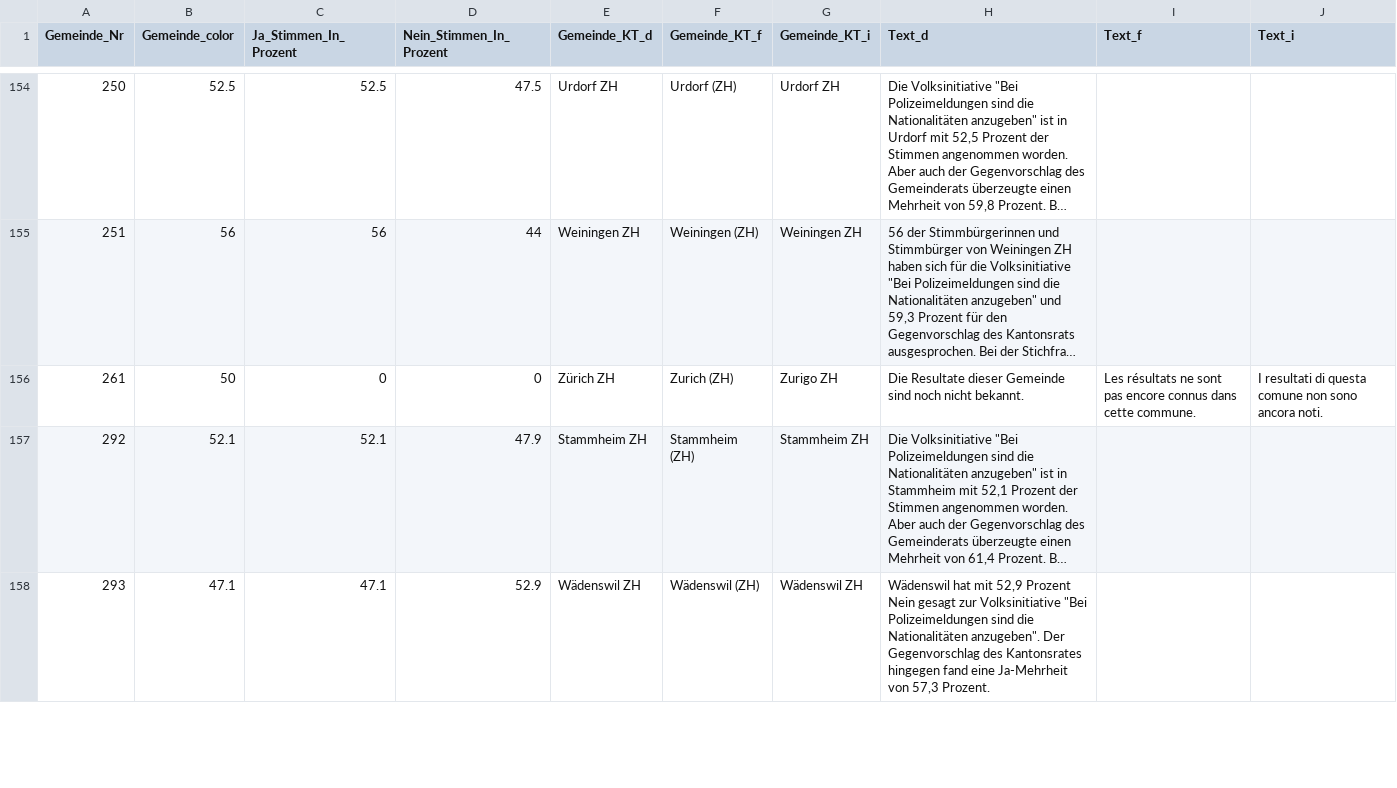
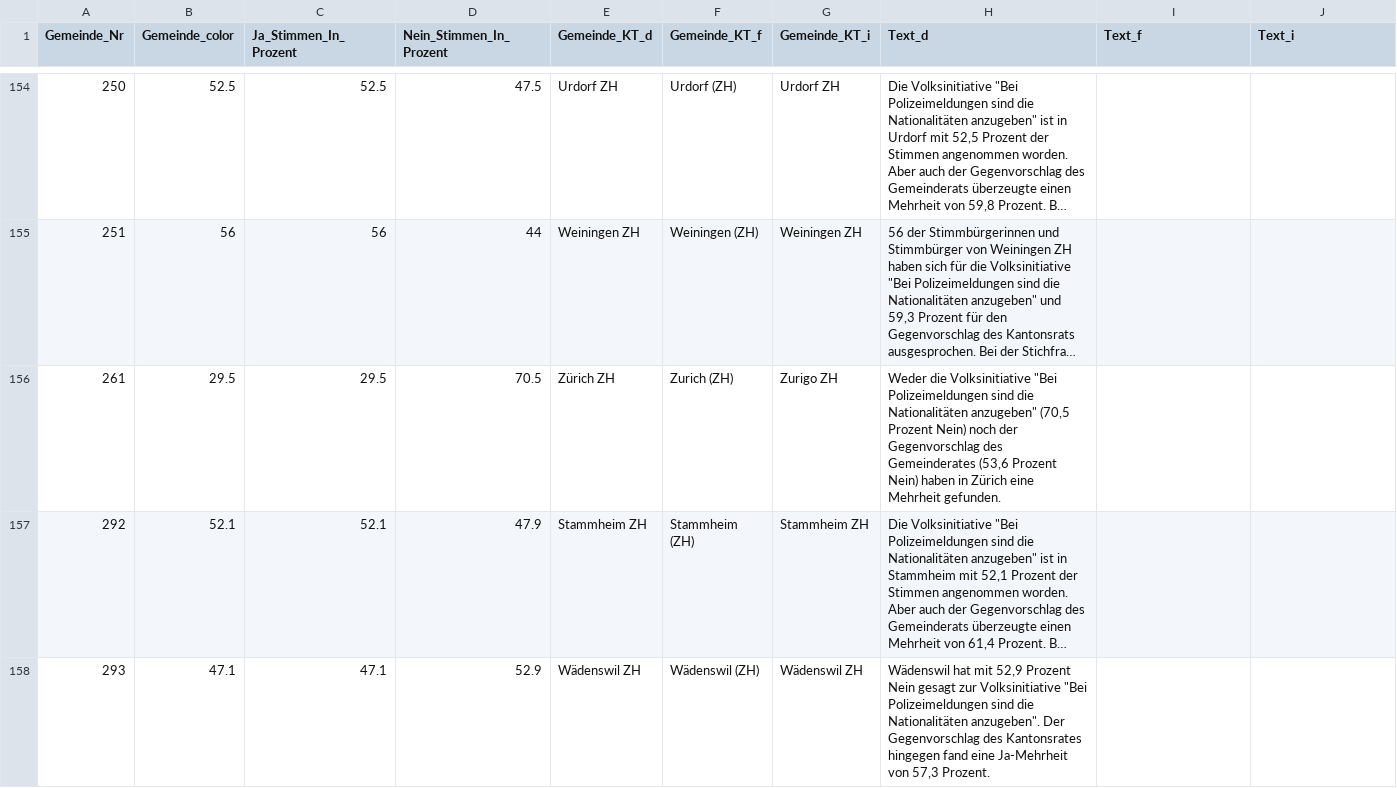
Before and after one commit to awp-finanznachrichten/lena_maerz2021, a CSV file: Output/ZH_Polizeimeldungen_dw.csv, drawn as a sheet; only a part is shown, gaps mark what is left out; long unchanged cells end in …; the diff names each change by its address in the sheet, - before the commit and + after, or states it on an @@ line.

```diff
--- a/Output/ZH_Polizeimeldungen_dw.csv
+++ b/Output/ZH_Polizeimeldungen_dw.csv
-B156 (Gemeinde_color): 50
+B156 (Gemeinde_color): 29.5
-C156 (Ja_Stimmen_In_Prozent): 0
+C156 (Ja_Stimmen_In_Prozent): 29.5
-D156 (Nein_Stimmen_In_Prozent): 0
+D156 (Nein_Stimmen_In_Prozent): 70.5
-H156 (Text_d): Die Resultate dieser Gemeinde sind noch nicht bekannt.
+H156 (Text_d): Weder die Volksinitiative "Bei Polizeimeldungen sind die Nationalitäten anzugeben" (70,5 Prozent Nein) noch der Gegenvorschlag des Gemeinderates (53,6 Prozent Nein) haben in Zürich eine Mehrheit gefunden.
-I156 (Text_f): Les résultats ne sont pas encore connus dans cette commune.
+I156 (Text_f): (empty)
-J156 (Text_i): I resultati di questa comune non sono ancora noti.
+J156 (Text_i): (empty)
```
Also changed, not shown: Output/ZH_Sozialdetektive_dw.csv, 2 other files.
